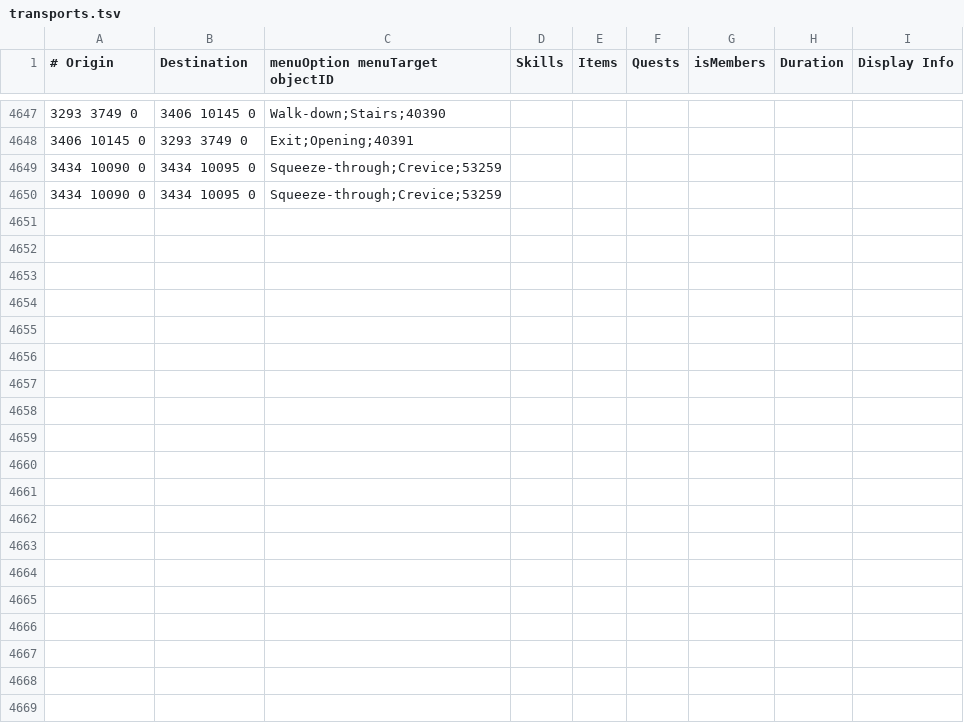
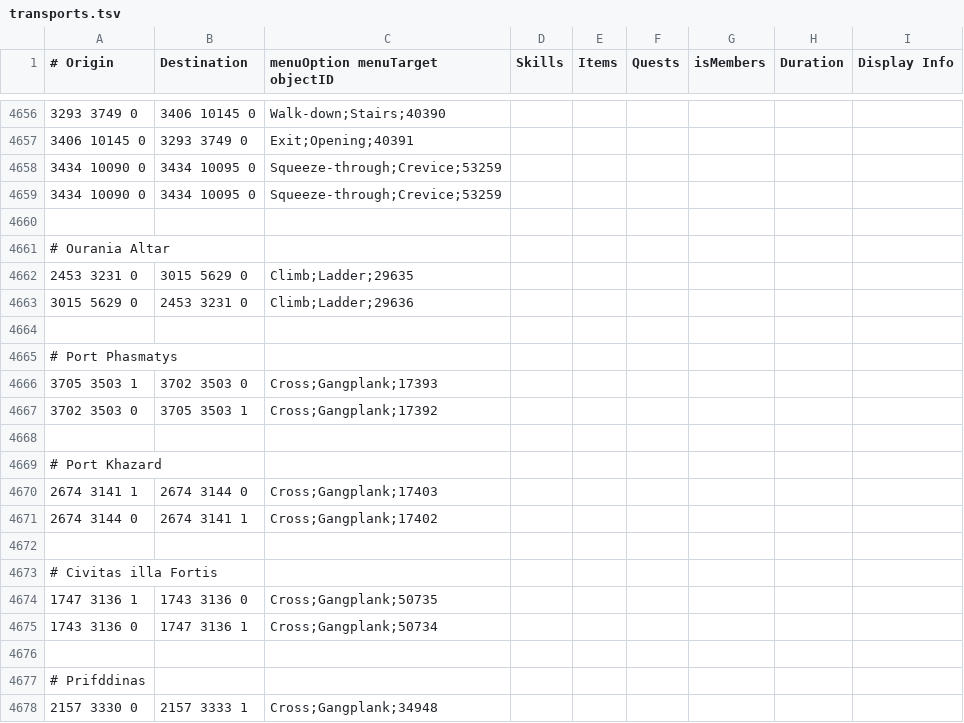
Before and after one commit to NewGenEng/Microbot, a TSV file: runelite-client/src/main/resources/net/runelite/client/plugins/microbot/shortestpath/transports.tsv, drawn as a sheet; only a part is shown, gaps mark what is left out; the diff covers the shown part only; the diff names each change by its address in the sheet, - before the commit and + after, or states it on an @@ line.

Commit message:
fix: add various gang planks for charter ships fix: add prifddinas gates to enter/exit city fix: handle slayer ring telepots

```diff
--- a/runelite-client/src/main/resources/net/runelite/client/plugins/microbot/shortestpath/transports.tsv
+++ b/runelite-client/src/main/resources/net/runelite/client/plugins/microbot/shortestpath/transports.tsv
+row 4660: (empty)
+row 4661: # Ourania Altar
+row 4662: 2453 3231 0 | 3015 5629 0 | Climb;Ladder;29635
+row 4663: 3015 5629 0 | 2453 3231 0 | Climb;Ladder;29636
+row 4664: (empty)
+row 4665: # Port Phasmatys
+row 4666: 3705 3503 1 | 3702 3503 0 | Cross;Gangplank;17393
+row 4667: 3702 3503 0 | 3705 3503 1 | Cross;Gangplank;17392
+row 4668: (empty)
+row 4669: # Port Khazard
+row 4670: 2674 3141 1 | 2674 3144 0 | Cross;Gangplank;17403
+row 4671: 2674 3144 0 | 2674 3141 1 | Cross;Gangplank;17402
+row 4672: (empty)
+row 4673: # Civitas illa Fortis
+row 4674: 1747 3136 1 | 1743 3136 0 | Cross;Gangplank;50735
+row 4675: 1743 3136 0 | 1747 3136 1 | Cross;Gangplank;50734
+row 4676: (empty)
+row 4677: # Prifddinas
+row 4678: 2157 3330 0 | 2157 3333 1 | Cross;Gangplank;34948
```
Also changed, not shown: 26 added rows and 6 edited cells elsewhere in this file, runelite-client/src/main/resources/net/runelite/client/plugins/microbot/shortestpath/teleportation_items.tsv, 1 other file.
